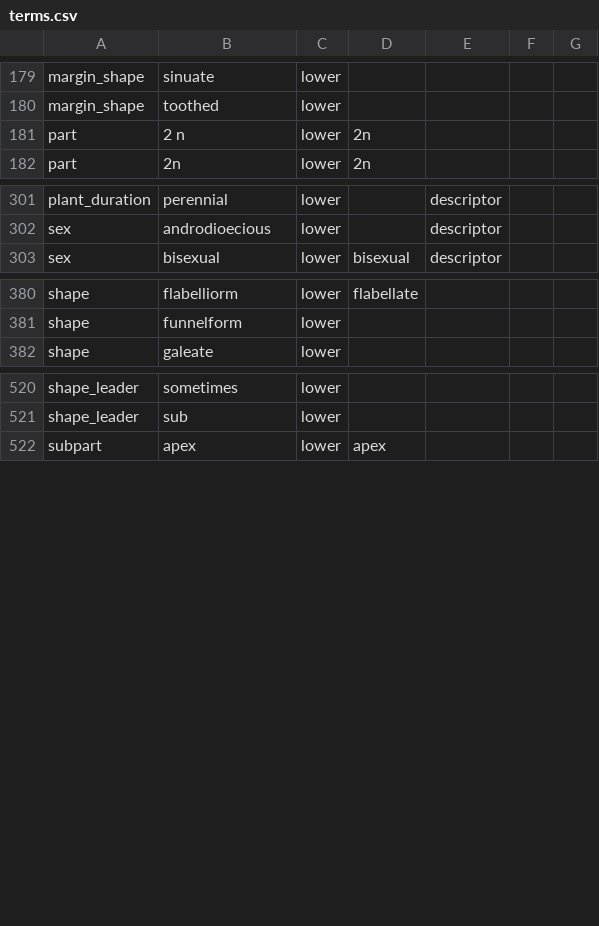
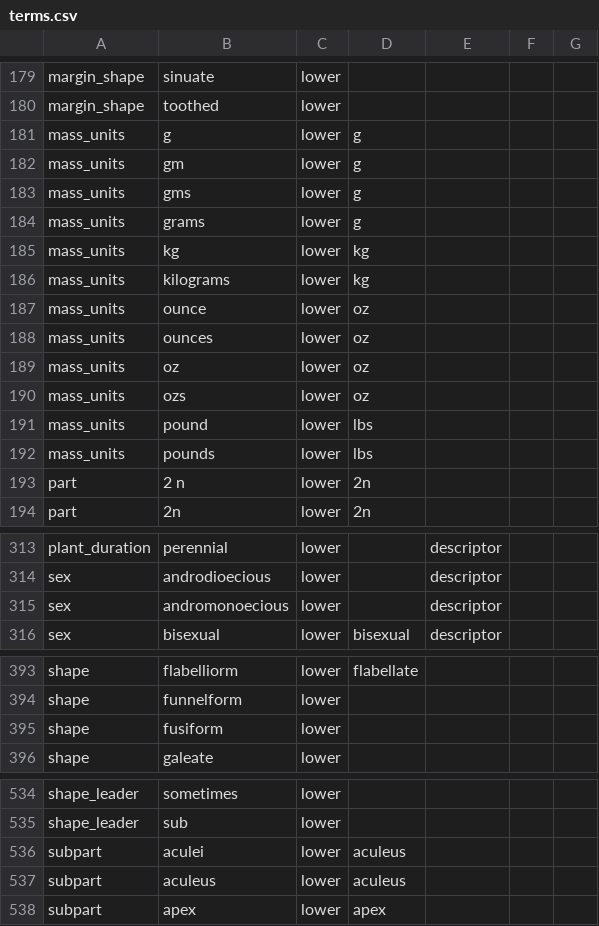
Before and after one commit to rafelafrance/traiter_efloras, a CSV file: efloras/vocabulary/terms.csv, drawn as a sheet; only a part is shown, gaps mark what is left out.

```diff
--- a/efloras/vocabulary/terms.csv
+++ b/efloras/vocabulary/terms.csv
@@ -180,2 +180,14 @@ margin_shape,sinuate,lower,,,,
 margin_shape,toothed,lower,,,,
+mass_units,g,lower,g,,,
+mass_units,gm,lower,g,,,
+mass_units,gms,lower,g,,,
+mass_units,grams,lower,g,,,
+mass_units,kg,lower,kg,,,
+mass_units,kilograms,lower,kg,,,
+mass_units,ounce,lower,oz,,,
+mass_units,ounces,lower,oz,,,
+mass_units,oz,lower,oz,,,
+mass_units,ozs,lower,oz,,,
+mass_units,pound,lower,lbs,,,
+mass_units,pounds,lower,lbs,,,
 part,2 n,lower,2n,,,
@@ -302,2 +314,3 @@ plant_duration,perennial,lower,,descriptor,,
 sex,androdioecious,lower,,descriptor,,
+sex,andromonoecious,lower,,descriptor,,
 sex,bisexual,lower,bisexual,descriptor,,
@@ -381,2 +394,3 @@ shape,flabelliorm,lower,flabellate,,,
 shape,funnelform,lower,,,,
+shape,fusiform,lower,,,,
 shape,galeate,lower,,,,
@@ -521,2 +535,4 @@ shape_leader,sometimes,lower,,,,
 shape_leader,sub,lower,,,,
+subpart,aculei,lower,aculeus,,,
+subpart,aculeus,lower,aculeus,,,
 subpart,apex,lower,apex,,,
```
Also changed, not shown: 14 other files.
